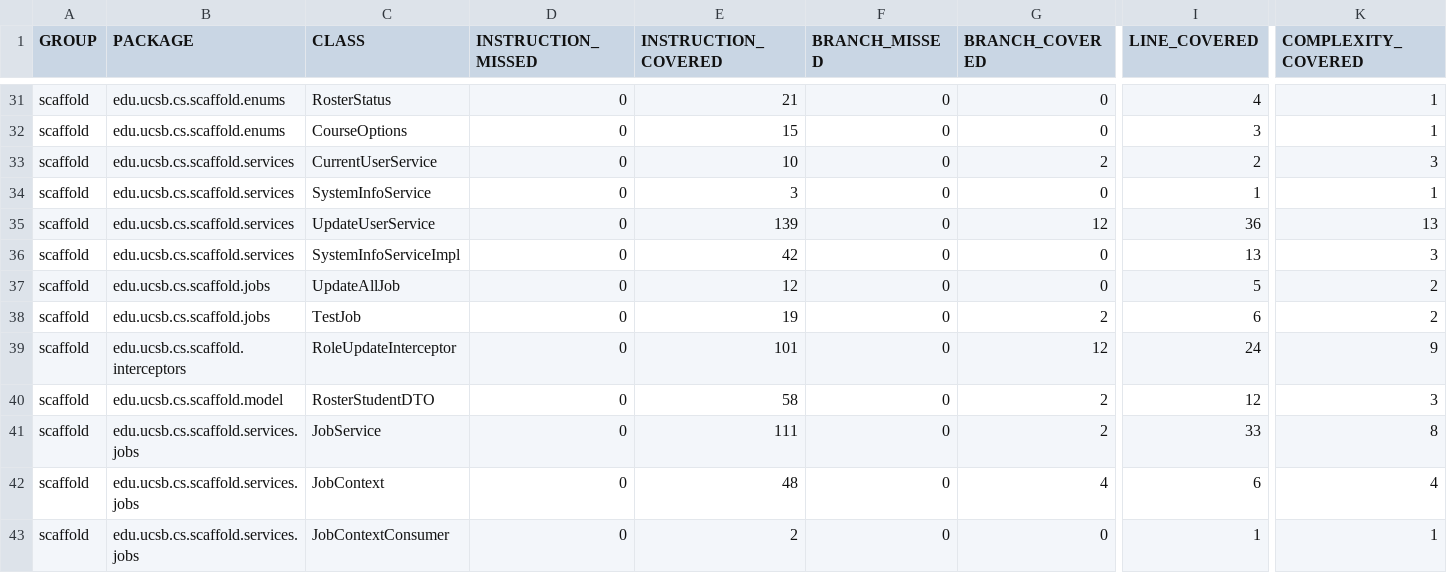
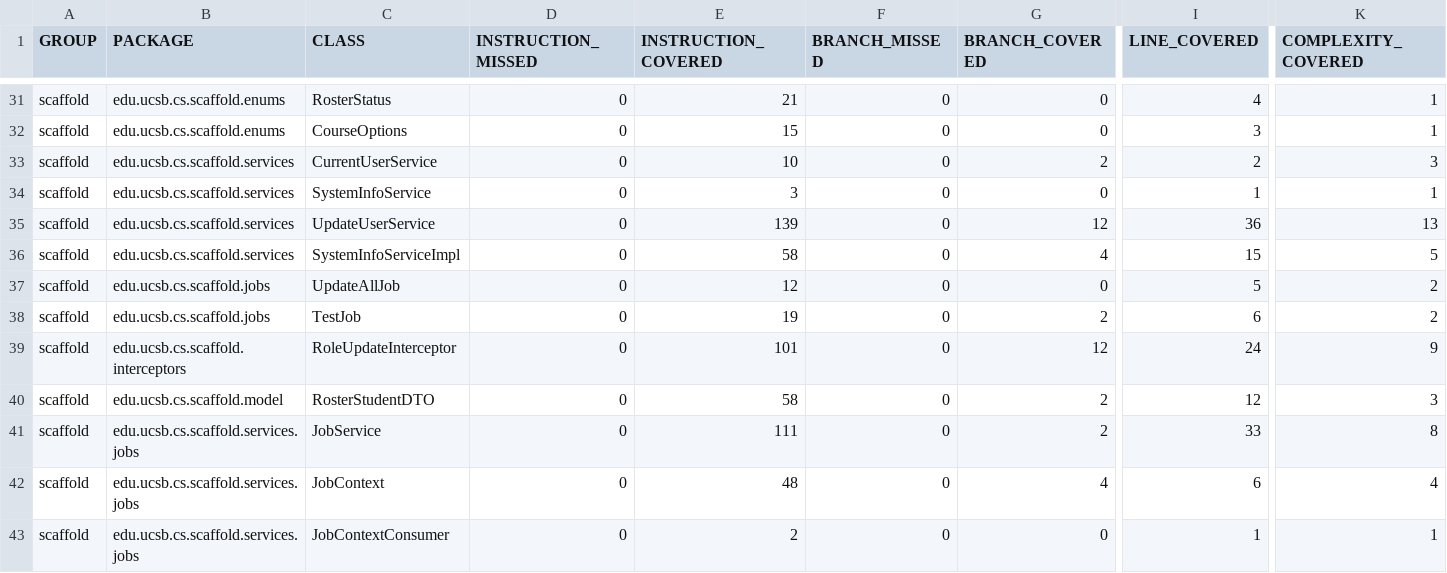
Before and after one commit to ucsb-cs156/proj-scaffold, a CSV file: jacoco/jacoco.csv, drawn as a sheet; only a part is shown, gaps mark what is left out; the diff names each change by its address in the sheet, - before the commit and + after, or states it on an @@ line.

```diff
--- a/jacoco/jacoco.csv
+++ b/jacoco/jacoco.csv
-E36 (INSTRUCTION_COVERED): 42
+E36 (INSTRUCTION_COVERED): 58
-G36 (BRANCH_COVERED): 0
+G36 (BRANCH_COVERED): 4
-I36 (LINE_COVERED): 13
+I36 (LINE_COVERED): 15
-K36 (COMPLEXITY_COVERED): 3
+K36 (COMPLEXITY_COVERED): 5
```
Also changed, not shown: 7 other files.
